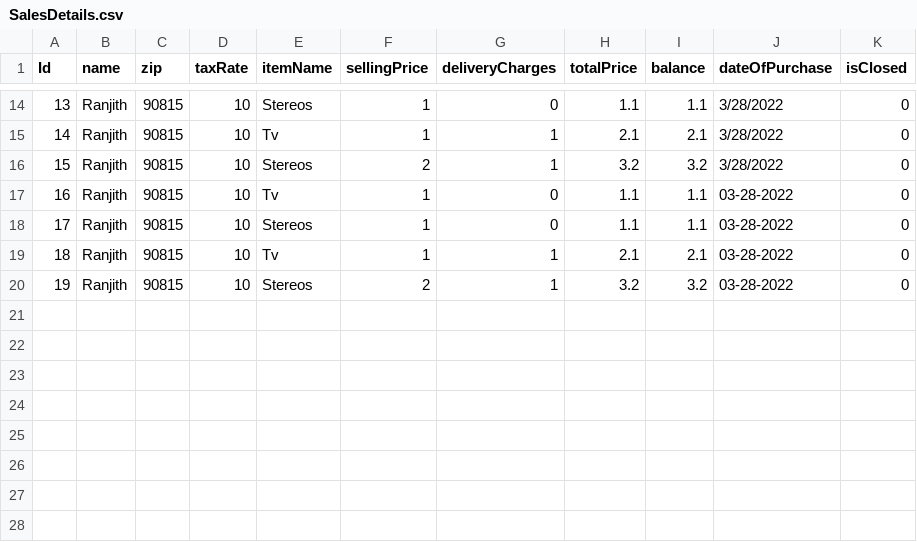
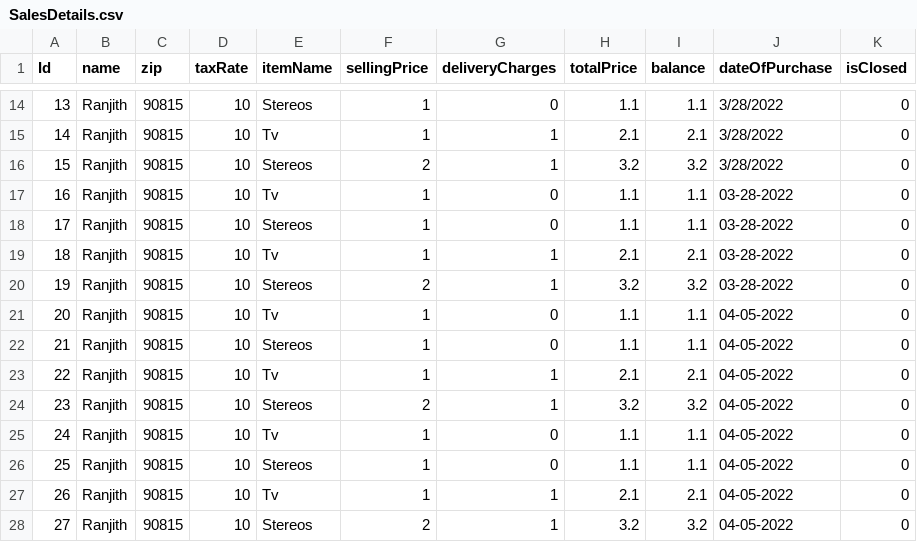
Before and after one commit to ranjithreddy-31/ASE-Assignment, a CSV file: SalesDetails.csv, drawn as a sheet; only a part is shown, gaps mark what is left out; the diff names each change by its address in the sheet, - before the commit and + after, or states it on an @@ line.

```diff
--- a/SalesDetails.csv
+++ b/SalesDetails.csv
+row 21: 20 | Ranjith | 90815 | 10 | Tv | 1 | 0 | 1.1 | 1.1 | 04-05-2022 | 0
+row 22: 21 | Ranjith | 90815 | 10 | Stereos | 1 | 0 | 1.1 | 1.1 | 04-05-2022 | 0
+row 23: 22 | Ranjith | 90815 | 10 | Tv | 1 | 1 | 2.1 | 2.1 | 04-05-2022 | 0
+row 24: 23 | Ranjith | 90815 | 10 | Stereos | 2 | 1 | 3.2 | 3.2 | 04-05-2022 | 0
+row 25: 24 | Ranjith | 90815 | 10 | Tv | 1 | 0 | 1.1 | 1.1 | 04-05-2022 | 0
+row 26: 25 | Ranjith | 90815 | 10 | Stereos | 1 | 0 | 1.1 | 1.1 | 04-05-2022 | 0
+row 27: 26 | Ranjith | 90815 | 10 | Tv | 1 | 1 | 2.1 | 2.1 | 04-05-2022 | 0
+row 28: 27 | Ranjith | 90815 | 10 | Stereos | 2 | 1 | 3.2 | 3.2 | 04-05-2022 | 0
```
Also changed, not shown: 6 other files.
